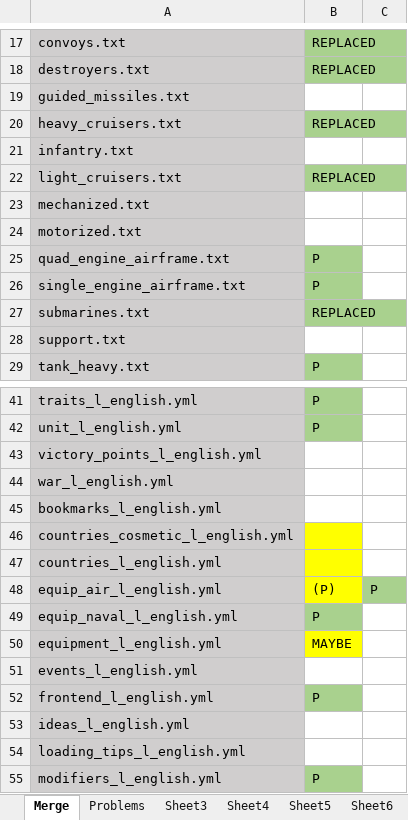
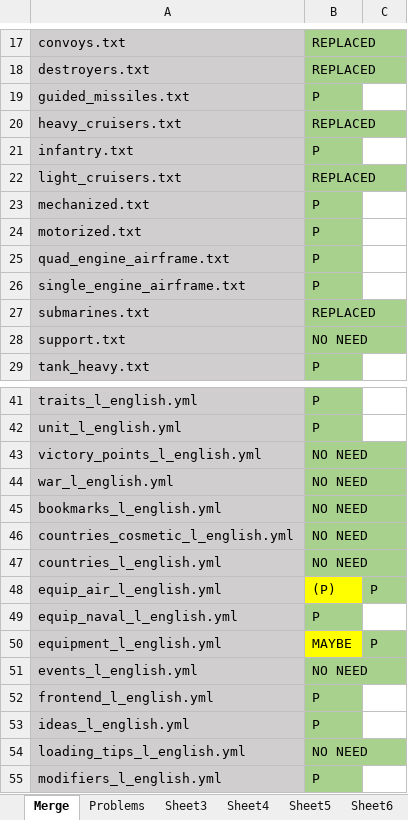
Before and after one commit to ddz1001/hoi4-1984-updated, an Excel workbook: Need to be Merged.xlsx, sheet Merge, drawn as a sheet; only a part is shown, gaps mark what is left out; values as stored, in another font and other column widths than the file's, no borders; the diff covers the shown part only; the diff names each change by its address in the sheet, - before the commit and + after, or states it on an @@ line.

```diff
--- a/Need to be Merged.xlsx (sheet Merge)
+++ b/Need to be Merged.xlsx (sheet Merge)
-B19: (empty)
+B19: P
-B19 fill: none
+B19 fill: #A9D18E
-B21: (empty)
+B21: P
-B21 fill: none
+B21 fill: #A9D18E
-B23:B24: (empty)
+B23:B24: P
-B23:B24 fill: none
+B23:B24 fill: #A9D18E
-B28: (empty)
+B28: NO NEED
-B28 fill: none
+B28 fill: #A9D18E
-B43:B47: (empty)
+B43:B47: NO NEED
-B43:B45 fill: none
+B43:B45 fill: #A9D18E
-B46:B47 fill: #FFFF00
+B46:B47 fill: #A9D18E
-C50: (empty)
+C50: P
-C50 fill: none
+C50 fill: #A9D18E
-B51: (empty)
+B51: NO NEED
-B51 fill: none
+B51 fill: #A9D18E
-B53: (empty)
+B53: P
-B53:B54 fill: none
+B53:B54 fill: #A9D18E
-B54: (empty)
+B54: NO NEED
```
Also changed, not shown: 4 edited cells and cell formats elsewhere in this sheet, sheet Problems, 11 other files.
